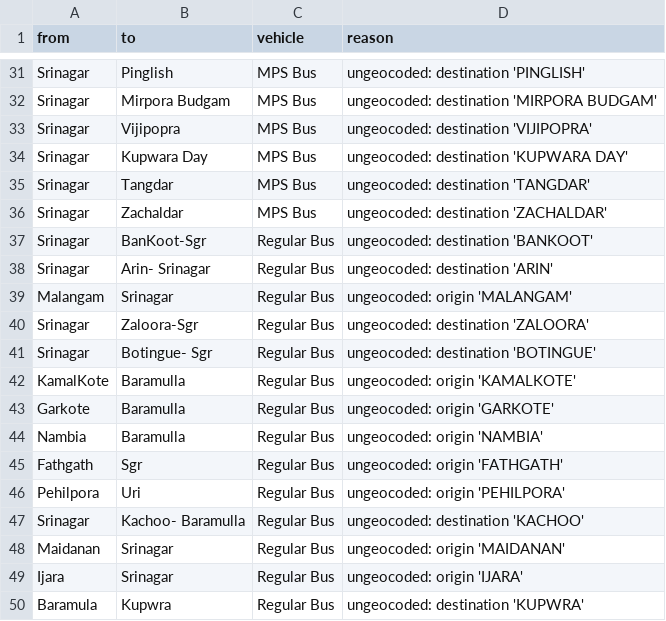
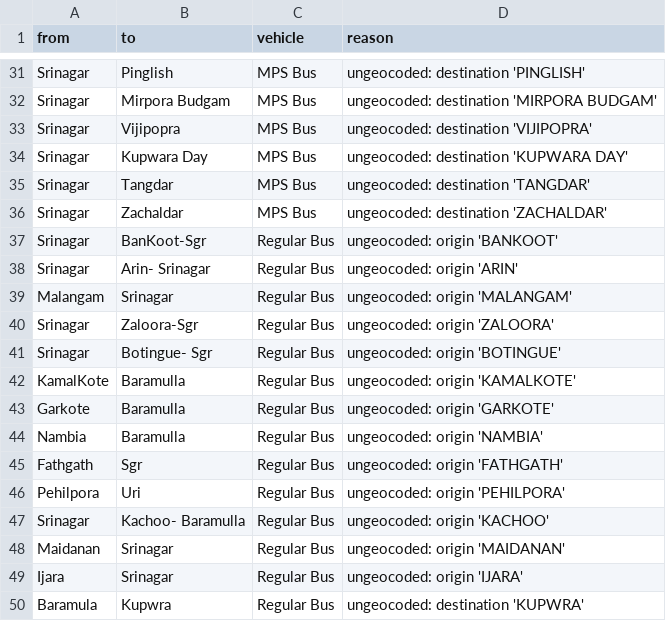
Before and after one commit to Princu-Babu/kashmir-transit-rationalisation, a CSV file: other_routes_dropped.csv, drawn as a sheet; only a part is shown, gaps mark what is left out; the diff covers the shown part only.

```diff
--- a/other_routes_dropped.csv
+++ b/other_routes_dropped.csv
@@ -36,7 +36,7 @@ Srinagar,Tangdar,MPS Bus,ungeocoded: destination 'TANGDAR'
 Srinagar,Zachaldar,MPS Bus,ungeocoded: destination 'ZACHALDAR'
-Srinagar,BanKoot-Sgr,Regular Bus,ungeocoded: destination 'BANKOOT'
-Srinagar,Arin- Srinagar,Regular Bus,ungeocoded: destination 'ARIN'
+Srinagar,BanKoot-Sgr,Regular Bus,ungeocoded: origin 'BANKOOT'
+Srinagar,Arin- Srinagar,Regular Bus,ungeocoded: origin 'ARIN'
 Malangam,Srinagar,Regular Bus,ungeocoded: origin 'MALANGAM'
-Srinagar,Zaloora-Sgr,Regular Bus,ungeocoded: destination 'ZALOORA'
-Srinagar,Botingue- Sgr,Regular Bus,ungeocoded: destination 'BOTINGUE'
+Srinagar,Zaloora-Sgr,Regular Bus,ungeocoded: origin 'ZALOORA'
+Srinagar,Botingue- Sgr,Regular Bus,ungeocoded: origin 'BOTINGUE'
 KamalKote,Baramulla,Regular Bus,ungeocoded: origin 'KAMALKOTE'
@@ -46,3 +46,3 @@ Fathgath,Sgr,Regular Bus,ungeocoded: origin 'FATHGATH'
 Pehilpora,Uri,Regular Bus,ungeocoded: origin 'PEHILPORA'
-Srinagar,Kachoo- Baramulla,Regular Bus,ungeocoded: destination 'KACHOO'
+Srinagar,Kachoo- Baramulla,Regular Bus,ungeocoded: origin 'KACHOO'
 Maidanan,Srinagar,Regular Bus,ungeocoded: origin 'MAIDANAN'
```
Also changed, not shown: 19 edited cells elsewhere in this file, geocode_failures.csv, geocode_failures_other.csv, 4 other files.
